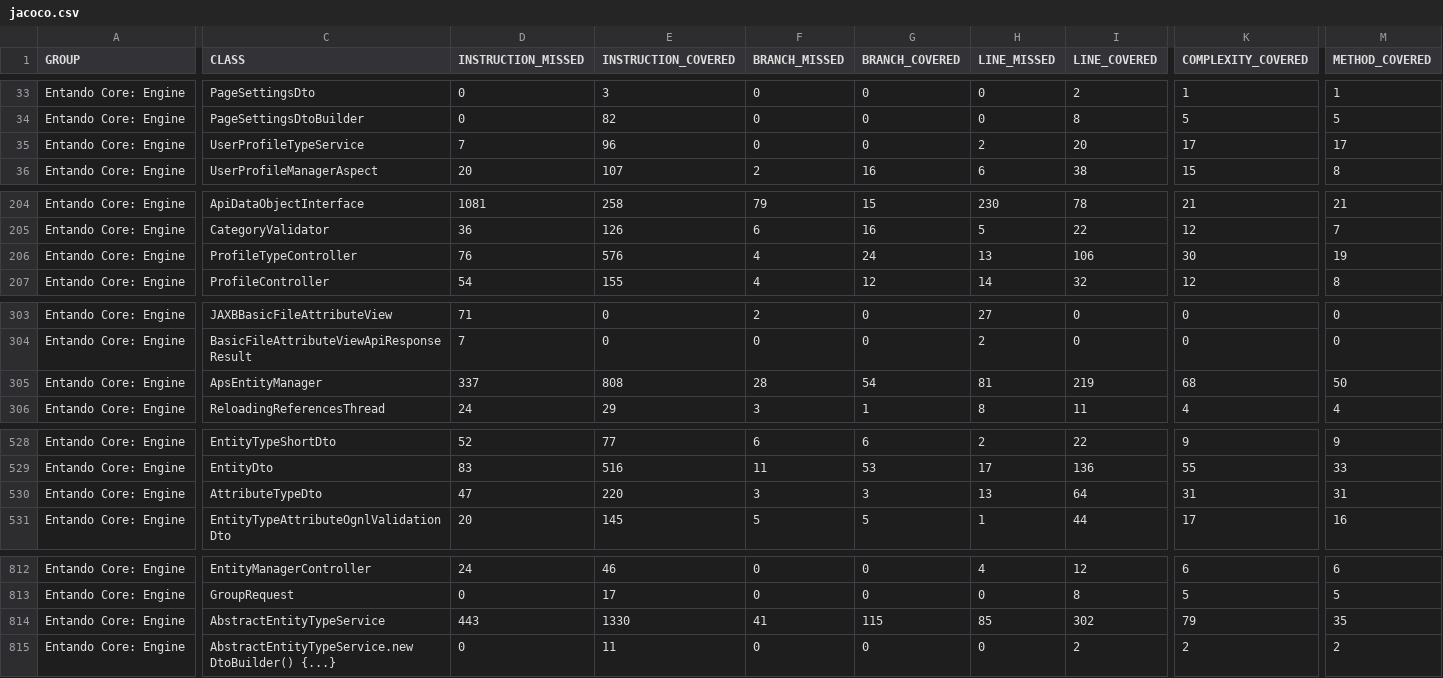
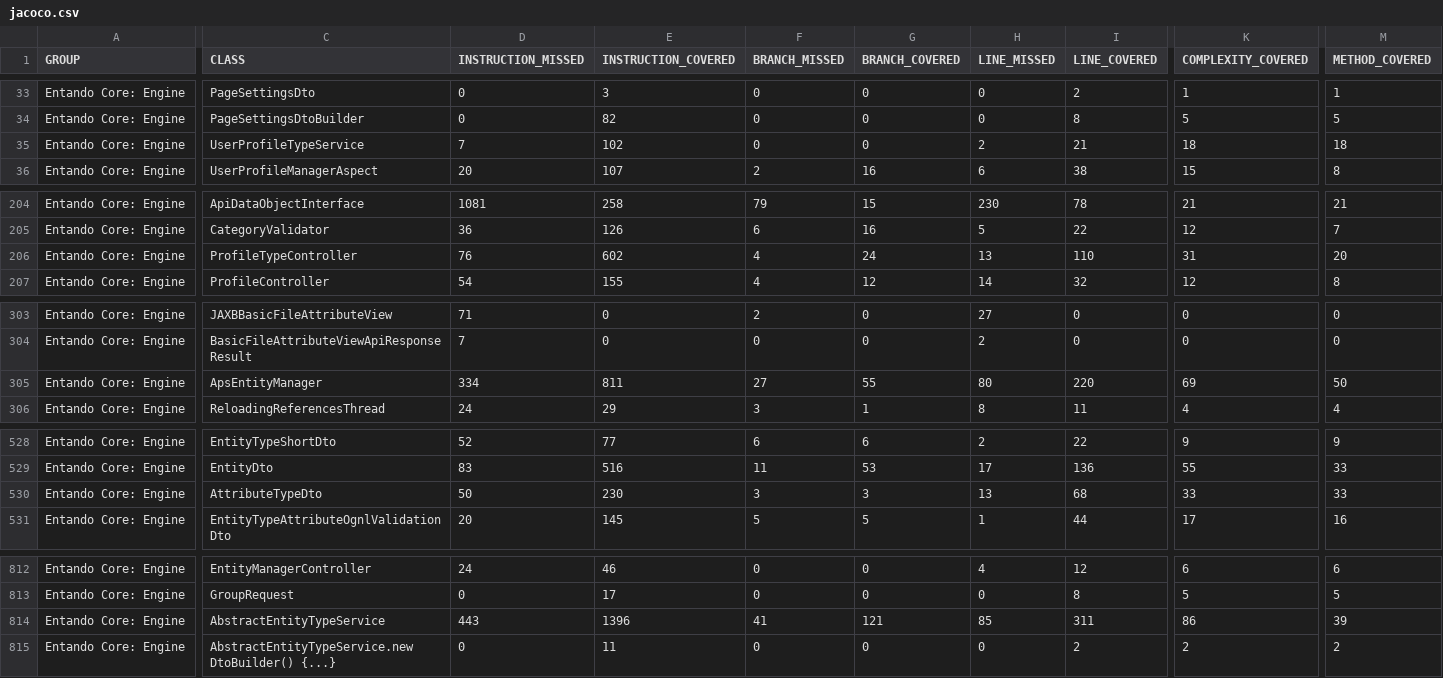
Before and after one commit to entando-k8s/devops-results-2020-11-17, a CSV file: entando-engine/master/jacoco/jacoco.csv, drawn as a sheet; only a part is shown, gaps mark what is left out; the diff covers the shown part only; the diff names each change by its address in the sheet, - before the commit and + after, or states it on an @@ line.

Commit message:
Publishing files for path entando-engine/master

```diff
--- a/entando-engine/master/jacoco/jacoco.csv
+++ b/entando-engine/master/jacoco/jacoco.csv
-E35 (INSTRUCTION_COVERED): 96
+E35 (INSTRUCTION_COVERED): 102
-I35 (LINE_COVERED): 20
+I35 (LINE_COVERED): 21
-K35 (COMPLEXITY_COVERED): 17
+K35 (COMPLEXITY_COVERED): 18
-M35 (METHOD_COVERED): 17
+M35 (METHOD_COVERED): 18
-E206 (INSTRUCTION_COVERED): 576
+E206 (INSTRUCTION_COVERED): 602
-I206 (LINE_COVERED): 106
+I206 (LINE_COVERED): 110
-K206 (COMPLEXITY_COVERED): 30
+K206 (COMPLEXITY_COVERED): 31
-M206 (METHOD_COVERED): 19
+M206 (METHOD_COVERED): 20
-D305 (INSTRUCTION_MISSED): 337
+D305 (INSTRUCTION_MISSED): 334
-E305 (INSTRUCTION_COVERED): 808
+E305 (INSTRUCTION_COVERED): 811
-F305 (BRANCH_MISSED): 28
+F305 (BRANCH_MISSED): 27
-G305 (BRANCH_COVERED): 54
+G305 (BRANCH_COVERED): 55
-H305 (LINE_MISSED): 81
+H305 (LINE_MISSED): 80
-I305 (LINE_COVERED): 219
+I305 (LINE_COVERED): 220
-K305 (COMPLEXITY_COVERED): 68
+K305 (COMPLEXITY_COVERED): 69
-D530 (INSTRUCTION_MISSED): 47
+D530 (INSTRUCTION_MISSED): 50
-E530 (INSTRUCTION_COVERED): 220
+E530 (INSTRUCTION_COVERED): 230
-I530 (LINE_COVERED): 64
+I530 (LINE_COVERED): 68
-K530 (COMPLEXITY_COVERED): 31
+K530 (COMPLEXITY_COVERED): 33
-M530 (METHOD_COVERED): 31
+M530 (METHOD_COVERED): 33
-E814 (INSTRUCTION_COVERED): 1330
+E814 (INSTRUCTION_COVERED): 1396
-G814 (BRANCH_COVERED): 115
+G814 (BRANCH_COVERED): 121
-I814 (LINE_COVERED): 302
+I814 (LINE_COVERED): 311
-K814 (COMPLEXITY_COVERED): 79
+K814 (COMPLEXITY_COVERED): 86
-M814 (METHOD_COVERED): 35
+M814 (METHOD_COVERED): 39
```
Also changed, not shown: 1 edited cell elsewhere in this file, 35 other files.
